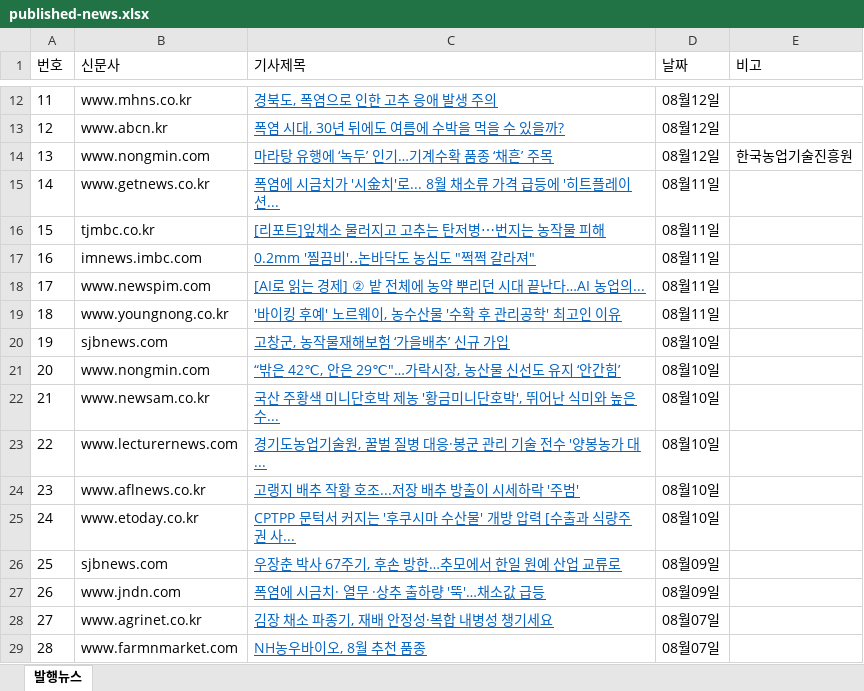
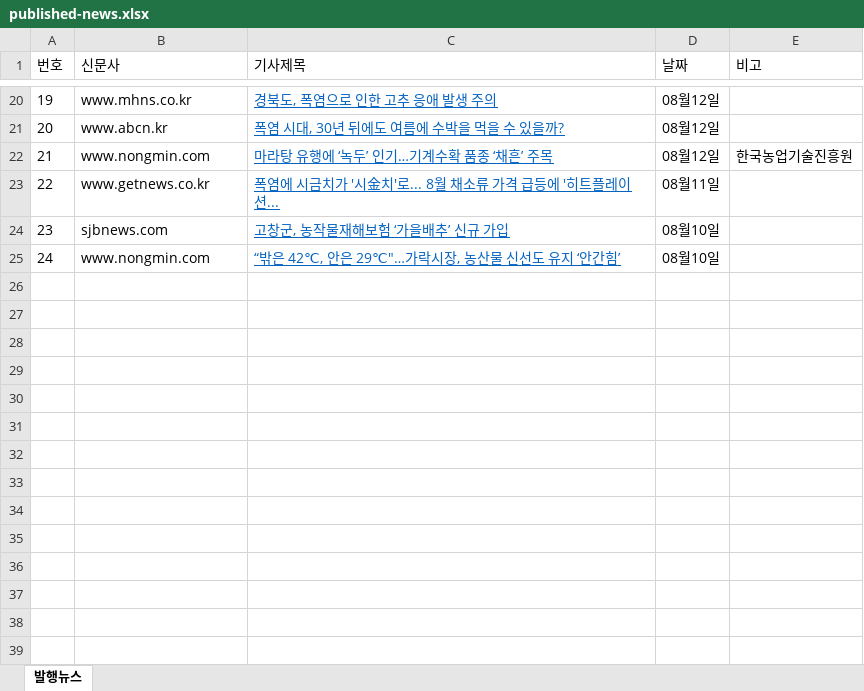
Before and after one commit to leeshelijah-spec/leeshelijah-spec.github.io, an Excel workbook: assets/published-news.xlsx, sheet 발행뉴스, drawn as a sheet; only a part is shown, gaps mark what is left out; values as stored, in another font and other column widths than the file's, no borders; removed rows and columns are numbered as before the commit, all else as after; the diff covers the shown part only; the diff names each change by its address in the sheet, - before the commit and + after, or states it on an @@ line.

Commit message:
Publish dashboard snapshot 2026-08-18 18:14

```diff
--- a/assets/published-news.xlsx (sheet 발행뉴스)
+++ b/assets/published-news.xlsx (sheet 발행뉴스)
@@ column A (번호) renumbered between rows 11 and 25 @@
-row 16: 15 | tjmbc.co.kr | [리포트]잎채소 물러지고 고추는 탄저병⋯번지는 농작물 피해 | 08월11일
-row 17: 16 | imnews.imbc.com | 0.2mm '찔끔비'‥논바닥도 농심도 "쩍쩍 갈라져" | 08월11일
-row 18: 17 | www.newspim.com | [AI로 읽는 경제] ② 밭 전체에 농약 뿌리던 시대 끝난다…AI 농업의... | 08월11일
-row 19: 18 | www.youngnong.co.kr | '바이킹 후예' 노르웨이, 농수산물 '수확 후 관리공학' 최고인 이유 | 08월11일
-row 22: 21 | www.newsam.co.kr | 국산 주황색 미니단호박 제농 '황금미니단호박', 뛰어난 식미와 높은 수... | 08월10일
-row 23: 22 | www.lecturernews.com | 경기도농업기술원, 꿀벌 질병 대응·봉군 관리 기술 전수 '양봉농가 대... | 08월10일
-row 24: 23 | www.aflnews.co.kr | 고랭지 배추 작황 호조...저장 배추 방출이 시세하락 '주범' | 08월10일
-row 25: 24 | www.etoday.co.kr | CPTPP 문턱서 커지는 '후쿠시마 수산물' 개방 압력 [수출과 식량주권 사... | 08월10일
-row 26: 25 | sjbnews.com | 우장춘 박사 67주기, 후손 방한…추모에서 한일 원예 산업 교류로 | 08월09일
-row 27: 26 | www.jndn.com | 폭염에 시금치· 열무 ·상추 출하량 '뚝'…채소값 급등 | 08월09일
-row 28: 27 | www.agrinet.co.kr | 김장 채소 파종기, 재배 안정성·복합 내병성 챙기세요 | 08월07일
-row 29: 28 | www.farmnmarket.com | NH농우바이오, 8월 추천 품종 | 08월07일
```
Also changed, not shown: 9 added rows and 1 removed row elsewhere in this sheet, 2 other files.
